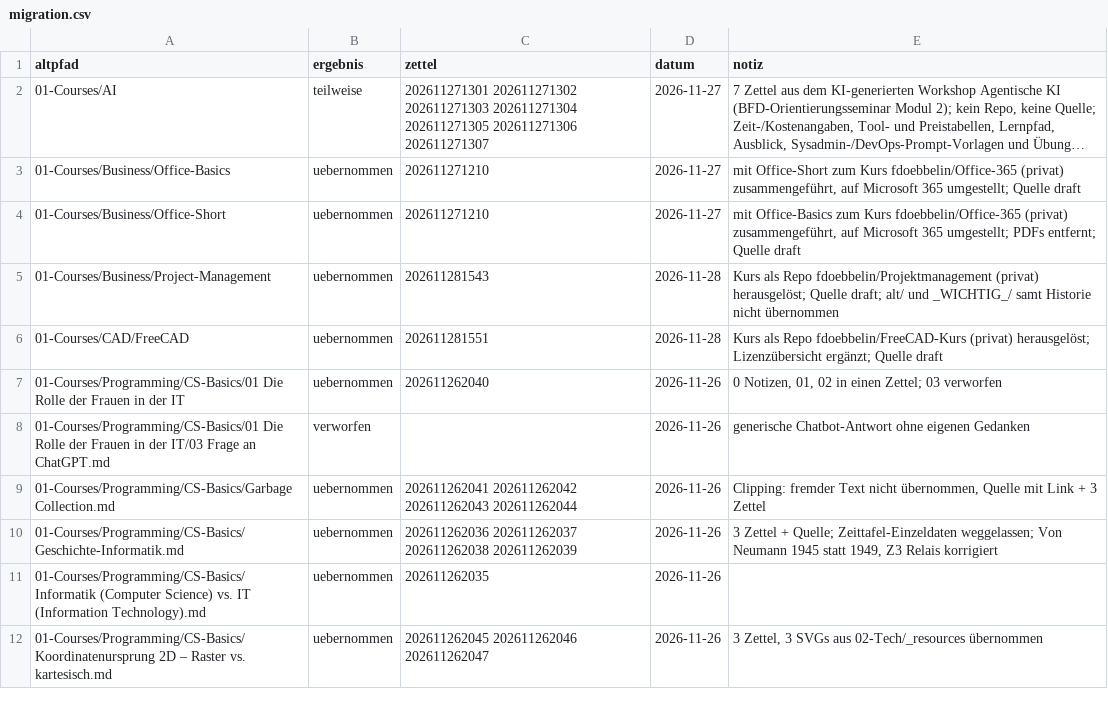
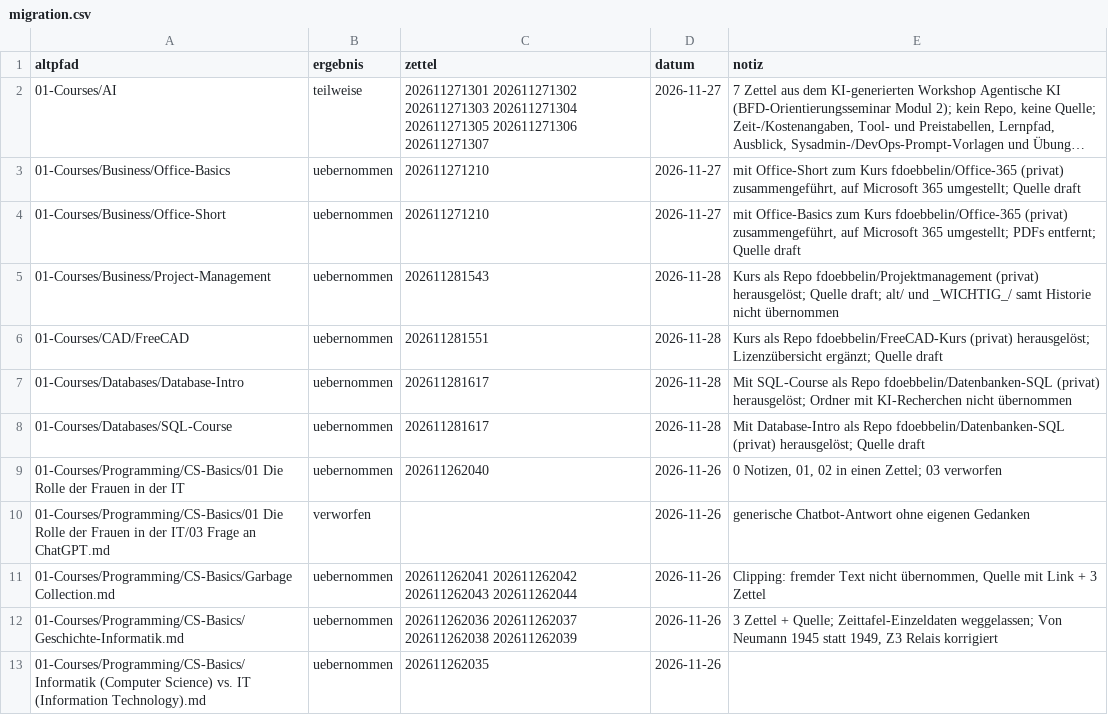
Before and after one commit to fdoebbelin/Knowledge, a CSV file: _meta/migration.csv, drawn as a sheet; only a part is shown; the shorter side is filled out with more unchanged rows; long unchanged cells end in ….

Commit message:
migration: 01-Courses/Databases (SQL-Course, Database-Intro)

```diff
--- a/_meta/migration.csv
+++ b/_meta/migration.csv
@@ -6,2 +6,4 @@ altpfad,ergebnis,zettel,datum,notiz
 01-Courses/CAD/FreeCAD,uebernommen,202611281551,2026-11-28,Kurs als Repo fdoebbelin/FreeCAD-Kurs (privat) herausgelöst; Lizenzübersicht ergänzt; Quelle draft
+01-Courses/Databases/Database-Intro,uebernommen,202611281617,2026-11-28,Mit SQL-Course als Repo fdoebbelin/Datenbanken-SQL (privat) herausgelöst; Ordner mit KI-Recherchen nicht übernommen
+01-Courses/Databases/SQL-Course,uebernommen,202611281617,2026-11-28,Mit Database-Intro als Repo fdoebbelin/Datenbanken-SQL (privat) herausgelöst; Quelle draft
 01-Courses/Programming/CS-Basics/01 Die Rolle der Frauen in der IT,uebernommen,202611262040,2026-11-26,"0 Notizen, 01, 02 in einen Zettel; 03 verworfen"
```
Also changed, not shown: 1 other file.
